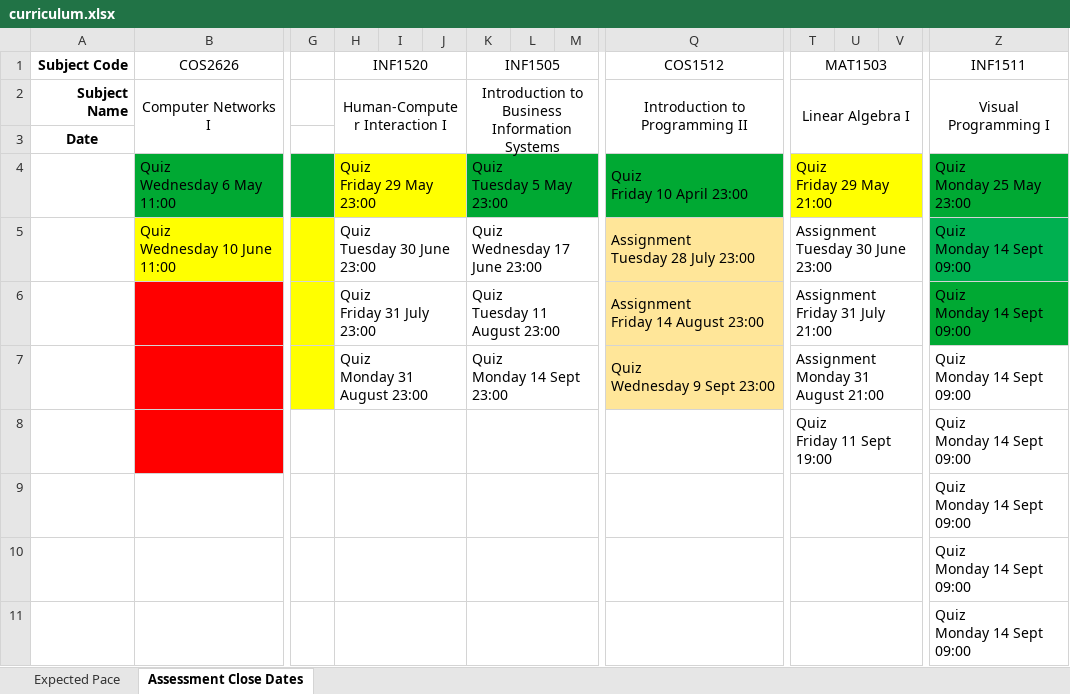
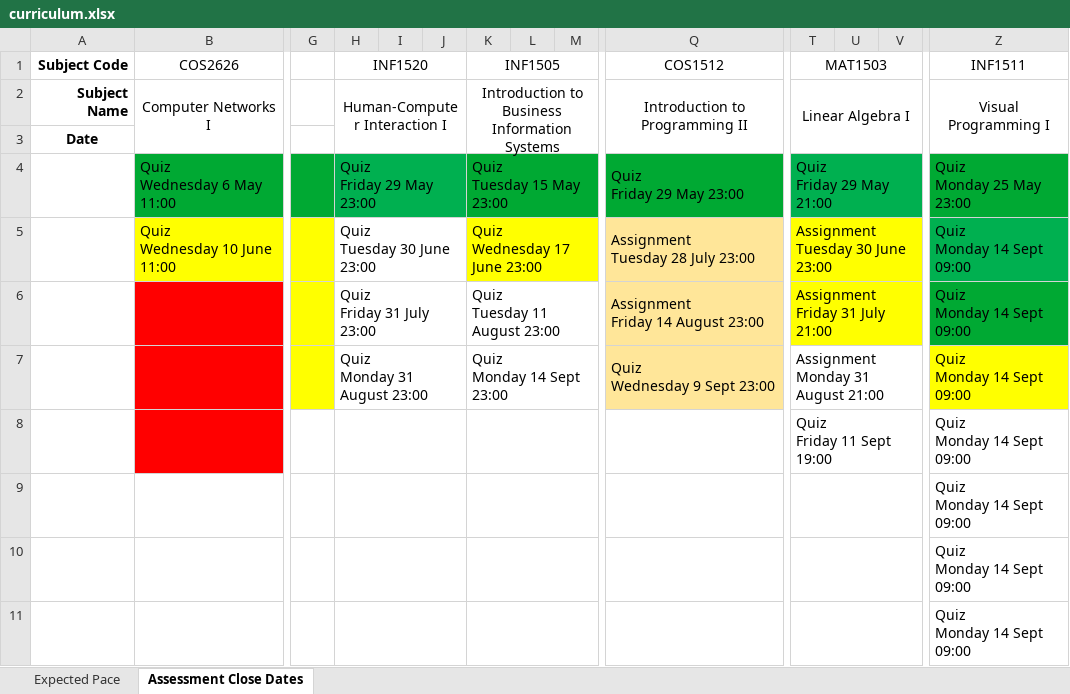
Before and after one commit to SparrowZA/UniSA, an Excel workbook: curriculum.xlsx, sheet Assessment Close Dates, drawn as a sheet; only a part is shown, gaps mark what is left out; values as stored, in another font and other column widths than the file's, no borders; ↵ is a line break in a cell; the diff names each change by its address in the sheet, - before the commit and + after, or states it on an @@ line.

Commit message:
Added additional test listings that are now open.

```diff
--- a/curriculum.xlsx (sheet Assessment Close Dates)
+++ b/curriculum.xlsx (sheet Assessment Close Dates)
-H4:J4 fill: #FFFF00
+H4:J4 fill: #00B050
-K4 (INF1505): Quiz ↵ Tuesday 5 May 23:00
+K4 (INF1505): Quiz ↵ Tuesday 15 May 23:00
-Q4 (COS1512): Quiz ↵ Friday 10 April 23:00
+Q4 (COS1512): Quiz ↵ Friday 29 May 23:00
-T4:V4 fill: #FFFF00
+T4:V4 fill: #00B050
-K5:M5 fill: none
+K5:M5 fill: #FFFF00
-T5:V6 fill: none
+T5:V6 fill: #FFFF00
-Z7 fill: none
+Z7 fill: #FFFF00
```
